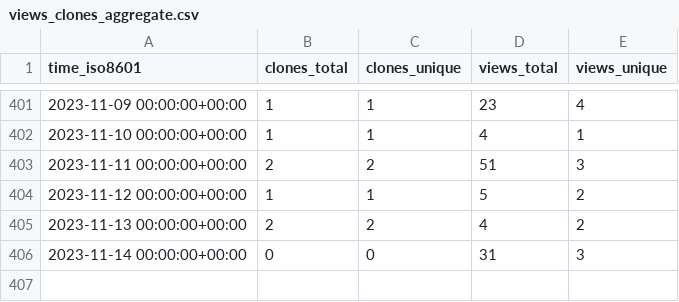
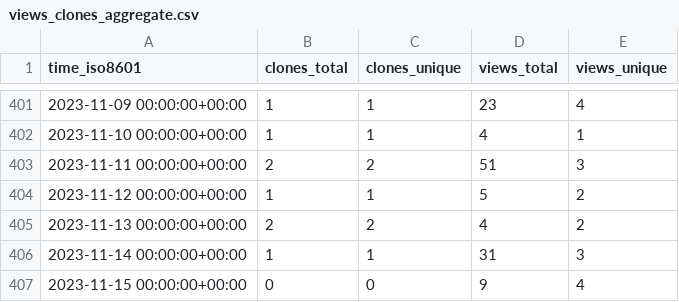
Before and after one commit to Swiple/swiple, a CSV file: Swiple/swiple/ghrs-data/views_clones_aggregate.csv, drawn as a sheet; only a part is shown, gaps mark what is left out.

```diff
--- a/Swiple/swiple/ghrs-data/views_clones_aggregate.csv
+++ b/Swiple/swiple/ghrs-data/views_clones_aggregate.csv
@@ -405,2 +405,3 @@ time_iso8601,clones_total,clones_unique,views_total,views_unique
 2023-11-13 00:00:00+00:00,2,2,4,2
-2023-11-14 00:00:00+00:00,0,0,31,3
+2023-11-14 00:00:00+00:00,1,1,31,3
+2023-11-15 00:00:00+00:00,0,0,9,4
```
Also changed, not shown: 1 other file.
